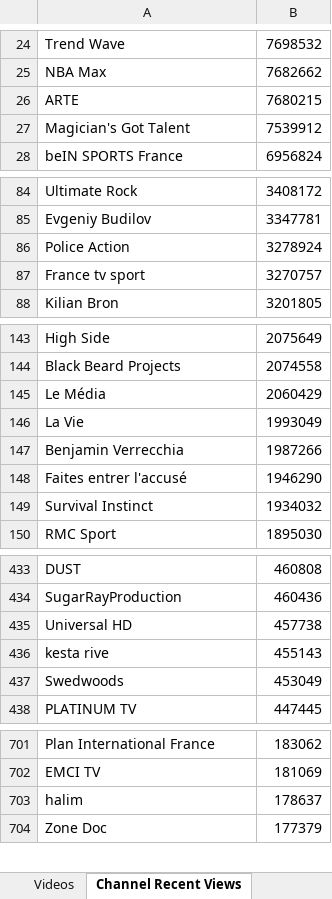
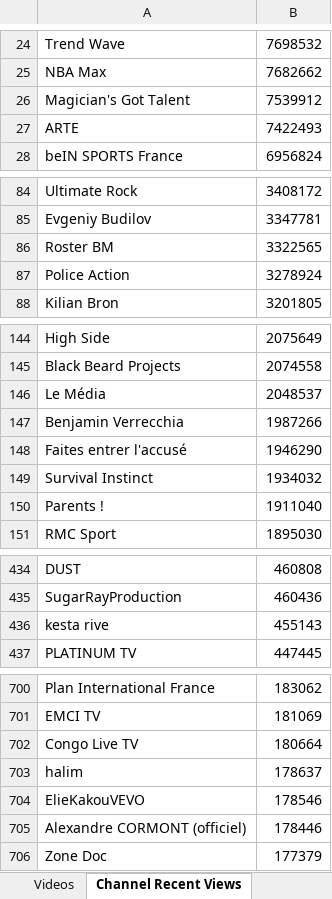
Before and after one commit to pnbt/youtube-transparency, an Excel workbook: app/assets/data/info/evo-france-info-month-r.xlsx, sheet Channel Recent Views, drawn as a sheet; only a part is shown, gaps mark what is left out; values as stored, in another font and other column widths than the file's, no borders; removed rows and columns are numbered as before the commit, all else as after; the diff covers the shown part only; the diff names each change by its address in the sheet, - before the commit and + after, or states it on an @@ line.

```diff
--- a/app/assets/data/info/evo-france-info-month-r.xlsx (sheet Channel Recent Views)
+++ b/app/assets/data/info/evo-france-info-month-r.xlsx (sheet Channel Recent Views)
-row 26: ARTE | 7680215
+row 27: ARTE | 7422493
+row 86: Roster BM | 3322565
-row 87: France tv sport | 3270757
-B146: 2060429
+B146: 2048537
-row 146: La Vie | 1993049
+row 150: Parents ! | 1911040
-row 435: Universal HD | 457738
-row 437: Swedwoods | 453049
+row 702: Congo Live TV | 180664
+row 704: ElieKakouVEVO | 178546
+row 705: Alexandre CORMONT (officiel) | 178446
```
Also changed, not shown: 25 added rows, 26 removed rows, 3 moved rows and 6 edited cells elsewhere in this sheet, sheet Videos, app/assets/data/info/evo-france-info-3days-r.xlsx, app/assets/data/info/evo-france-info-3days-v.xlsx, 12 other files.
